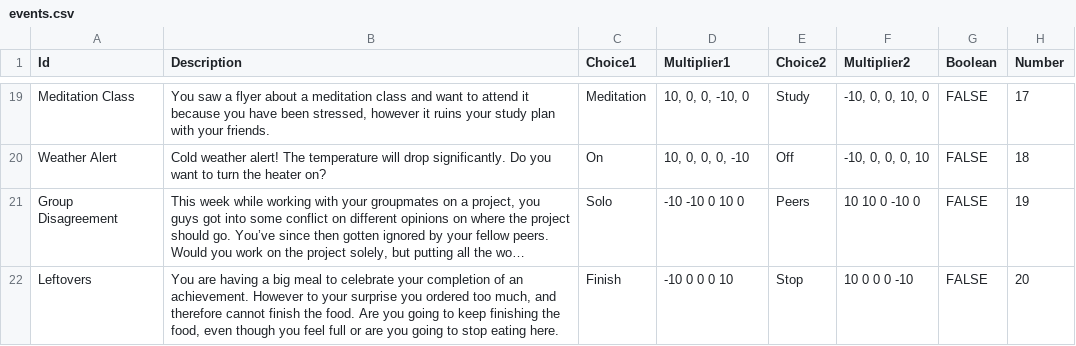
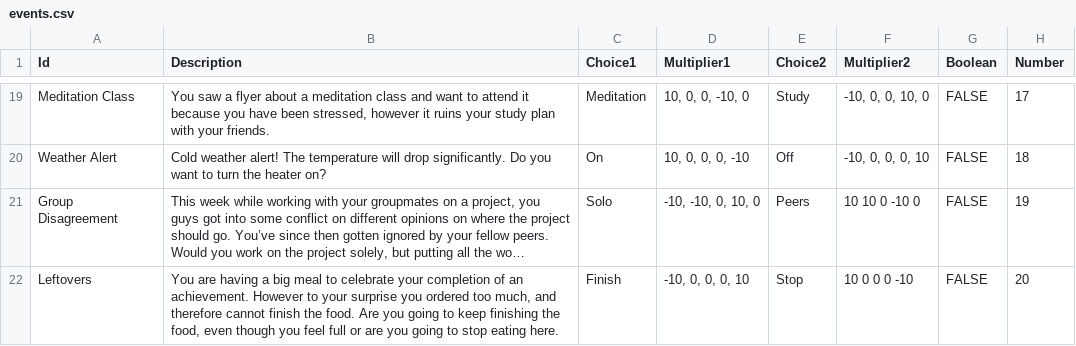
Before and after one commit to rgsierrav/PurdueEcoQuest, a CSV file: src/events.csv, drawn as a sheet; only a part is shown, gaps mark what is left out; long unchanged cells end in …; the diff names each change by its address in the sheet, - before the commit and + after, or states it on an @@ line.

```diff
--- a/src/events.csv
+++ b/src/events.csv
-D21 (Multiplier1): -10 -10 0 10 0
+D21 (Multiplier1): -10, -10, 0, 10, 0
-D22 (Multiplier1): -10 0 0 0 10
+D22 (Multiplier1): -10, 0, 0, 0, 10
```
Also changed, not shown: 1 other file.
